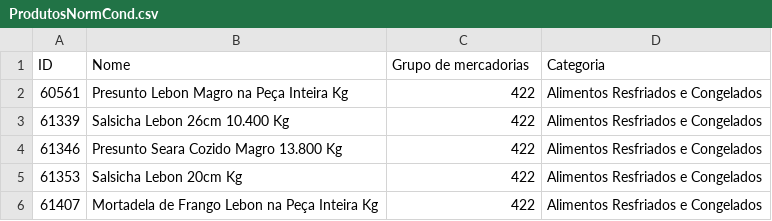
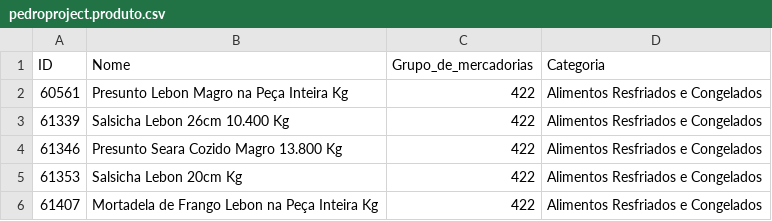
Before and after one commit to pengel13/sapbtp, a CSV file: pedroproject/db/data/pedroproject.produto.csv (was pedroproject/db/data/ProdutosNormCond.csv), drawn as a sheet; only a part is shown.

Commit message:
Deploy da tabela produto feito

```diff
--- a/pedroproject/db/data/ProdutosNormCond.csv
+++ b/pedroproject/db/data/pedroproject.produto.csv
@@ -1,2 +1,2 @@
-ID;Nome;Grupo de mercadorias;Categoria
+ID;Nome;Grupo_de_mercadorias;Categoria
 60561;Presunto Lebon Magro na Peça Inteira Kg;422;Alimentos Resfriados e Congelados
```
Also changed, not shown: 2 other files.
